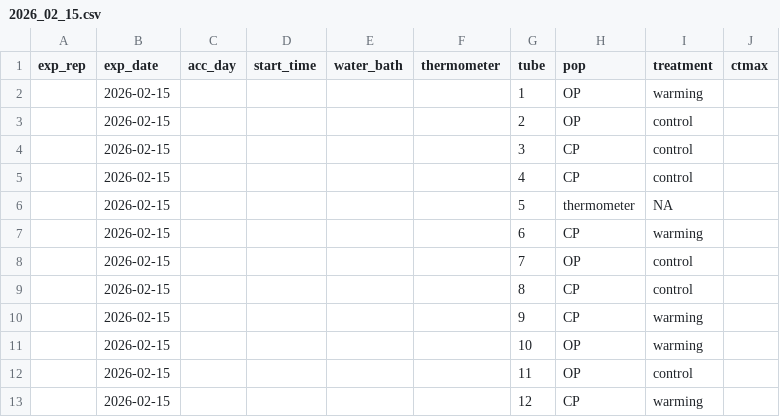
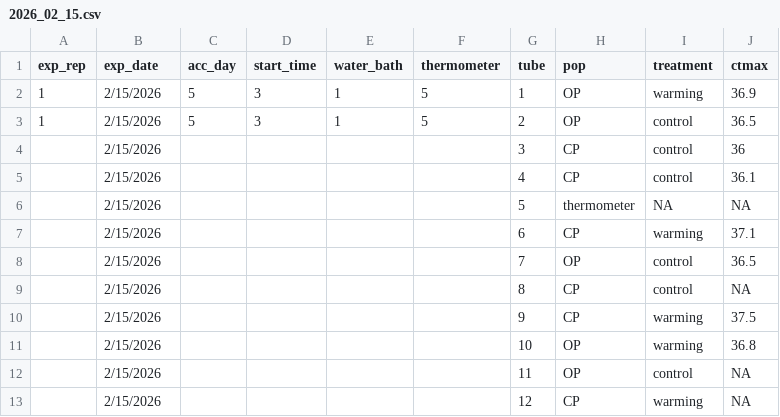
Before and after one commit to ZoopEcoEvo/Skisto_LARA, a CSV file: Raw_data/ctmax_data/2026_02_15.csv, drawn as a sheet; removed rows and columns are numbered as before the commit, all else as after; the diff names each change by its address in the sheet, - before the commit and + after, or states it on an @@ line.

Commit message:
final commit of csv data for replicate 1

```diff
--- a/Raw_data/ctmax_data/2026_02_15.csv
+++ b/Raw_data/ctmax_data/2026_02_15.csv
-row 2:  | 2026-02-15 |  |  |  |  | 1 | OP | warming
-row 3:  | 2026-02-15 |  |  |  |  | 2 | OP | control
+row 2: 1 | 2/15/2026 | 5 | 3 | 1 | 5 | 1 | OP | warming | 36.9
+row 3: 1 | 2/15/2026 | 5 | 3 | 1 | 5 | 2 | OP | control | 36.5
-B4:B13 (exp_date): 2026-02-15
+B4:B13 (exp_date): 2/15/2026
-J4 (ctmax): (empty)
+J4 (ctmax): 36
-J5 (ctmax): (empty)
+J5 (ctmax): 36.1
-J6 (ctmax): (empty)
+J6 (ctmax): NA
-J7 (ctmax): (empty)
+J7 (ctmax): 37.1
-J8 (ctmax): (empty)
+J8 (ctmax): 36.5
-J9 (ctmax): (empty)
+J9 (ctmax): NA
-J10 (ctmax): (empty)
+J10 (ctmax): 37.5
-J11 (ctmax): (empty)
+J11 (ctmax): 36.8
-J12:J13 (ctmax): (empty)
+J12:J13 (ctmax): NA
```
Also changed, not shown: Raw_data/ctmax_data/2026_02_14.csv.
